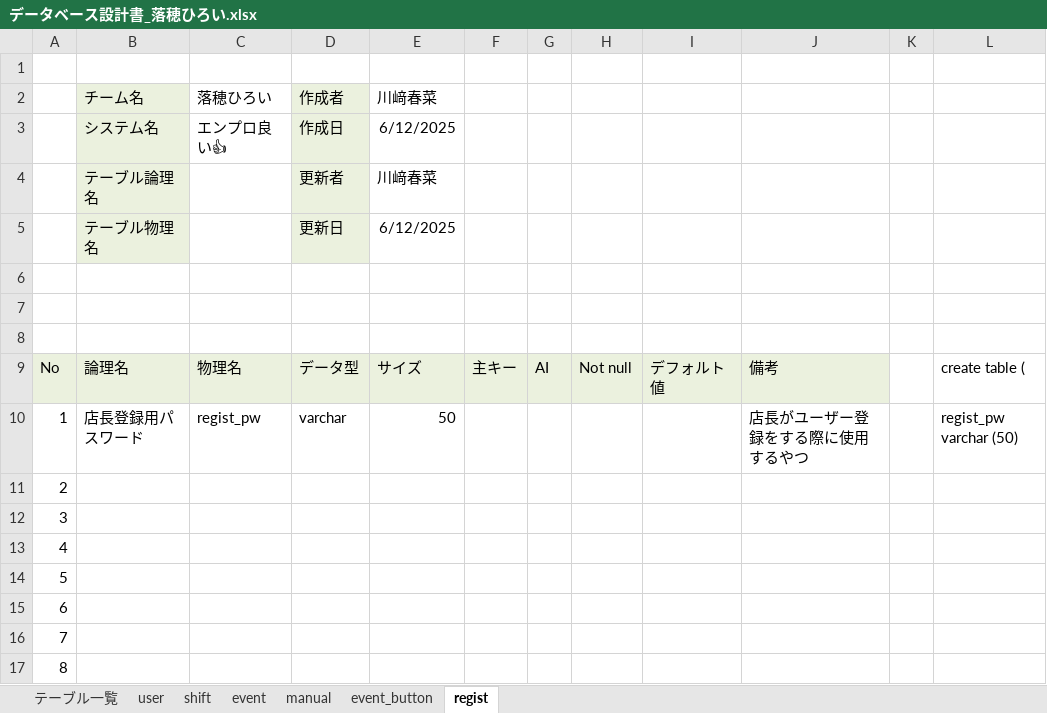
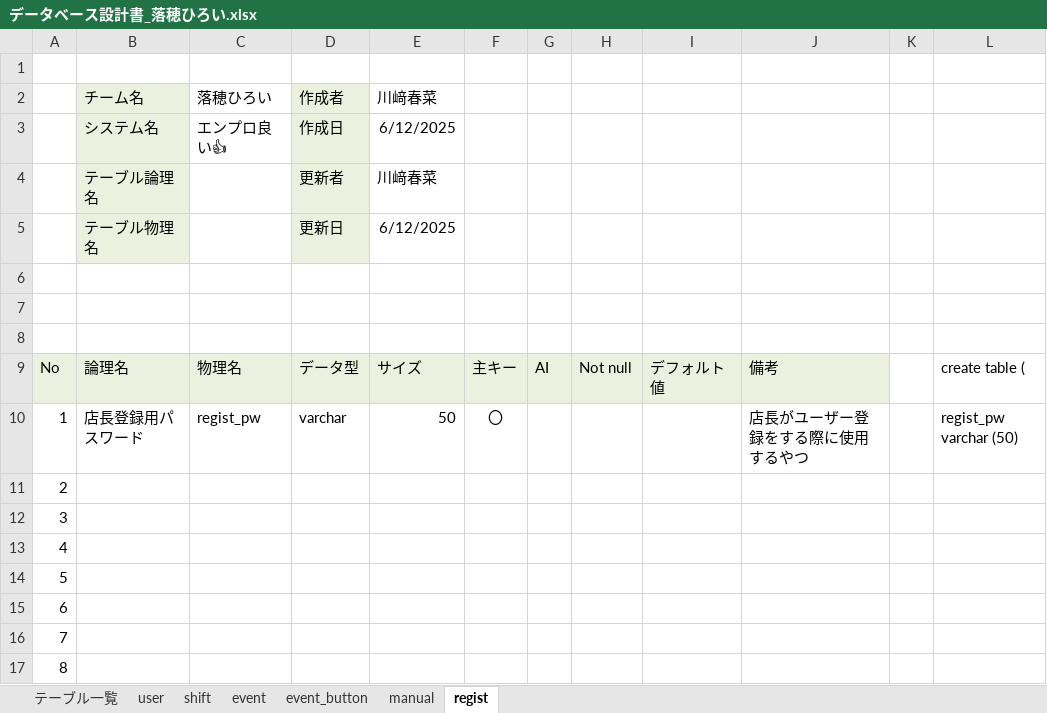
Before and after one commit to plusdojo2025/A5, an Excel workbook: documents/外部設計/データベース設計書_落穂ひろい.xlsx, sheet regist, drawn as a sheet; only a part is shown; values as stored, in another font and other column widths than the file's, no borders; the diff names each change by its address in the sheet, - before the commit and + after, or states it on an @@ line.

```diff
--- a/documents/外部設計/データベース設計書_落穂ひろい.xlsx (sheet regist)
+++ b/documents/外部設計/データベース設計書_落穂ひろい.xlsx (sheet regist)
@@ sheet tab order changed: テーブル一覧 | user | shift | event | event_button | manual | regist @@
-F10: (empty)
+F10: 〇
```
Also changed, not shown: sheet shift, sheet manual.
